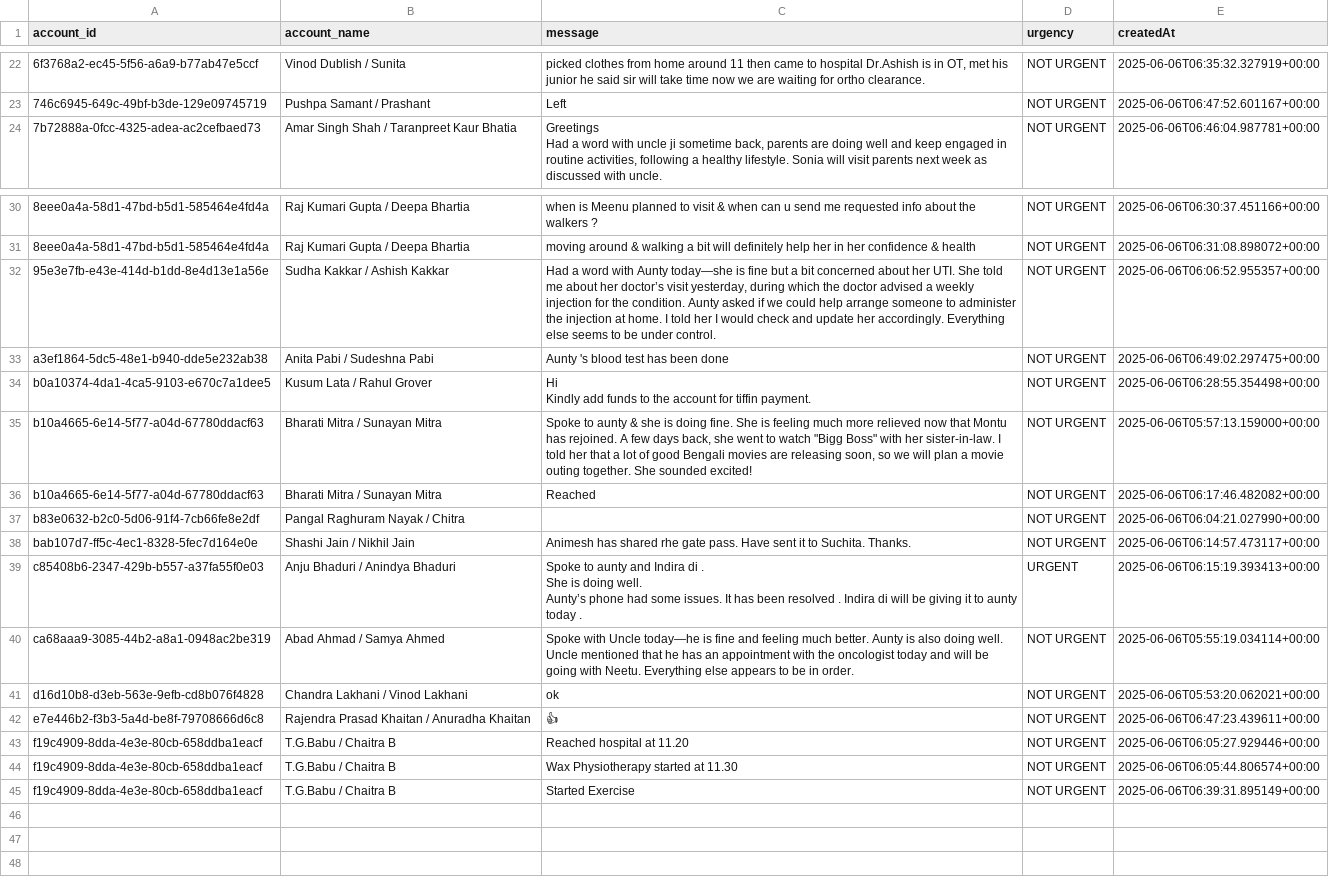
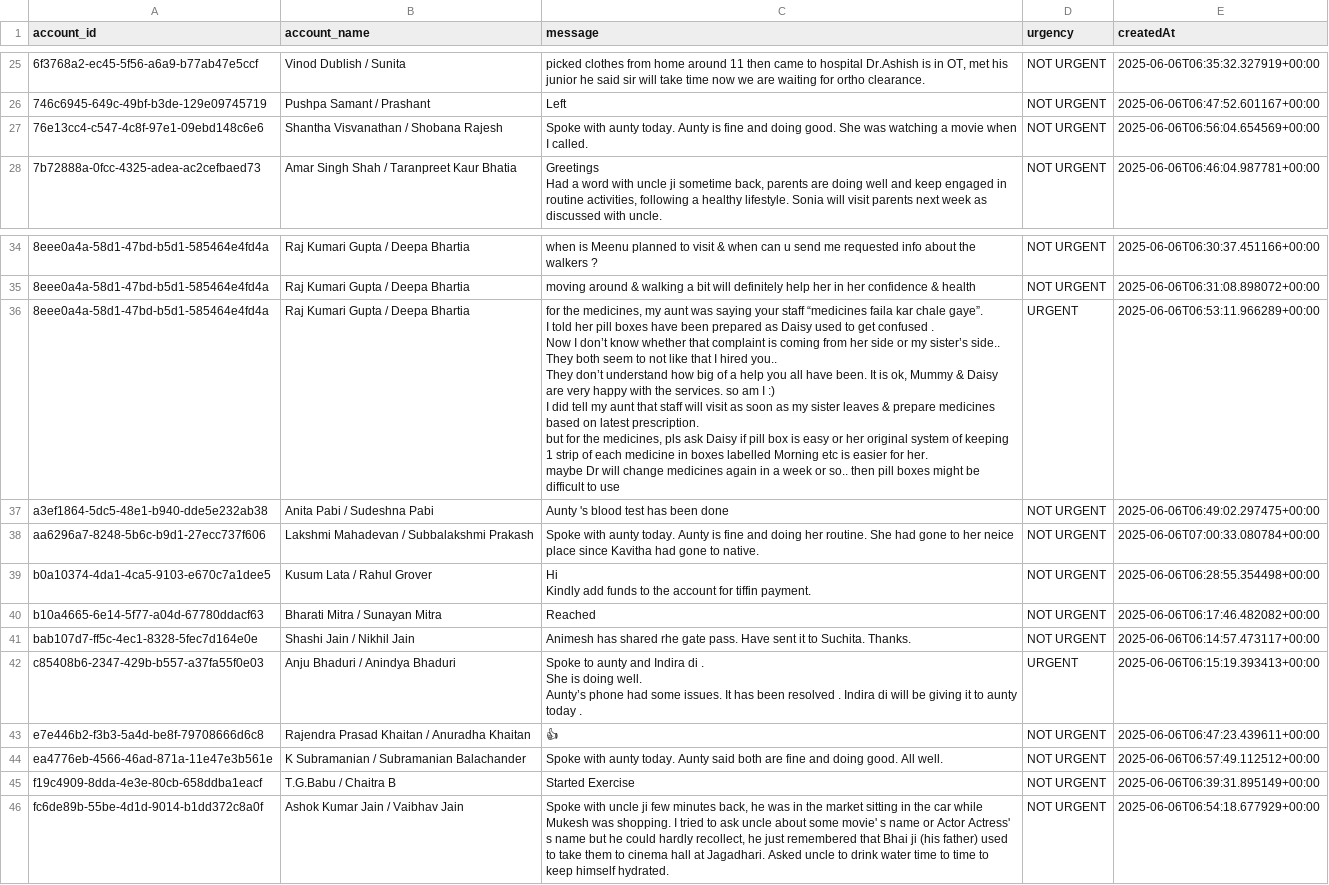
Before and after one commit to GOKULSINGHSHAH123/firebase, a CSV file: urgent_messages_report.csv, drawn as a sheet; only a part is shown, gaps mark what is left out; removed rows and columns are numbered as before the commit, all else as after; ↵ is a line break in a cell; the diff covers the shown part only; the diff names each change by its address in the sheet, - before the commit and + after, or states it on an @@ line.

```diff
--- a/urgent_messages_report.csv
+++ b/urgent_messages_report.csv
+row 27: 76e13cc4-c547-4c8f-97e1-09ebd148c6e6 | Shantha Visvanathan / Shobana Rajesh | Spoke with aunty today. Aunty is fine and doing good. She was watching a movie when I called. | NOT URGENT | 2025-06-06T06:56:04.654569+00:00
-row 32: 95e3e7fb-e43e-414d-b1dd-8e4d13e1a56e | Sudha Kakkar / Ashish Kakkar | Had a word with Aunty today—she is fine but a bit concerned about her UTI. She told me about her doctor’s visit yesterday, during which the doctor advised a weekly injection for the condition. Aunty asked if we could help arrange someone to administer the injection at home. I told her I would check and update her accordingly. Everything else seems to be under control. | NOT URGENT | 2025-06-06T06:06:52.955357+00:00
+row 36: 8eee0a4a-58d1-47bd-b5d1-585464e4fd4a | Raj Kumari Gupta / Deepa Bhartia | for the medicines, my aunt was saying your staff “medicines faila kar chale gaye”. ↵ I told her pill boxes have been prepared as Daisy used to get confused . ↵ Now I don’t know whether that complaint is coming from her side or my sister’s side.. They both seem to not like that I hired you.. ↵ They don’t understand how big of a help you all have been. It is ok, Mummy & Daisy are very happy with the services. so am I :) ↵ I did tell my aunt that staff will visit as soon as my sister leaves & prepare medicines based on latest prescription. ↵ but for the medicines, pls ask Daisy if pill box is easy or her original system of keeping 1 strip of each medicine in boxes labelled Morning etc is easier for her. ↵ maybe Dr will change medicines again in a week or so.. then pill boxes might be difficult to use | URGENT | 2025-06-06T06:53:11.966289+00:00
+row 38: aa6296a7-8248-5b6c-b9d1-27ecc737f606 | Lakshmi Mahadevan / Subbalakshmi Prakash | Spoke with aunty today. Aunty is fine and doing her routine. She had gone to her neice place since Kavitha had gone to native. | NOT URGENT | 2025-06-06T07:00:33.080784+00:00
-row 35: b10a4665-6e14-5f77-a04d-67780ddacf63 | Bharati Mitra / Sunayan Mitra | Spoke to aunty & she is doing fine. She is feeling much more relieved now that Montu has rejoined. A few days back, she went to watch "Bigg Boss" with her sister-in-law. I told her that a lot of good Bengali movies are releasing soon, so we will plan a movie outing together. She sounded excited! | NOT URGENT | 2025-06-06T05:57:13.159000+00:00
-row 37: b83e0632-b2c0-5d06-91f4-7cb66fe8e2df | Pangal Raghuram Nayak / Chitra |  | NOT URGENT | 2025-06-06T06:04:21.027990+00:00
-row 40: ca68aaa9-3085-44b2-a8a1-0948ac2be319 | Abad Ahmad / Samya Ahmed | Spoke with Uncle today—he is fine and feeling much better. Aunty is also doing well. Uncle mentioned that he has an appointment with the oncologist today and will be going with Neetu. Everything else appears to be in order. | NOT URGENT | 2025-06-06T05:55:19.034114+00:00
-row 41: d16d10b8-d3eb-563e-9efb-cd8b076f4828 | Chandra Lakhani / Vinod Lakhani | ok | NOT URGENT | 2025-06-06T05:53:20.062021+00:00
-row 43: f19c4909-8dda-4e3e-80cb-658ddba1eacf | T.G.Babu / Chaitra B | Reached hospital at 11.20 | NOT URGENT | 2025-06-06T06:05:27.929446+00:00
-row 44: f19c4909-8dda-4e3e-80cb-658ddba1eacf | T.G.Babu / Chaitra B | Wax Physiotherapy started at 11.30 | NOT URGENT | 2025-06-06T06:05:44.806574+00:00
+row 44: ea4776eb-4566-46ad-871a-11e47e3b561e | K Subramanian / Subramanian Balachander | Spoke with aunty today. Aunty said both are fine and doing good. All well. | NOT URGENT | 2025-06-06T06:57:49.112512+00:00
+row 46: fc6de89b-55be-4d1d-9014-b1dd372c8a0f | Ashok Kumar Jain / Vaibhav Jain | Spoke with uncle ji few minutes back, he was in the market sitting in the car while Mukesh was shopping. I tried to ask uncle about some movie' s name or Actor Actress' s name but he could hardly recollect, he just remembered that Bhai ji (his father) used to take them to cinema hall at Jagadhari. Asked uncle to drink water time to time to keep himself hydrated. | NOT URGENT | 2025-06-06T06:54:18.677929+00:00
```
Also changed, not shown: 5 added rows, 2 removed rows and 2 edited cells elsewhere in this file.
